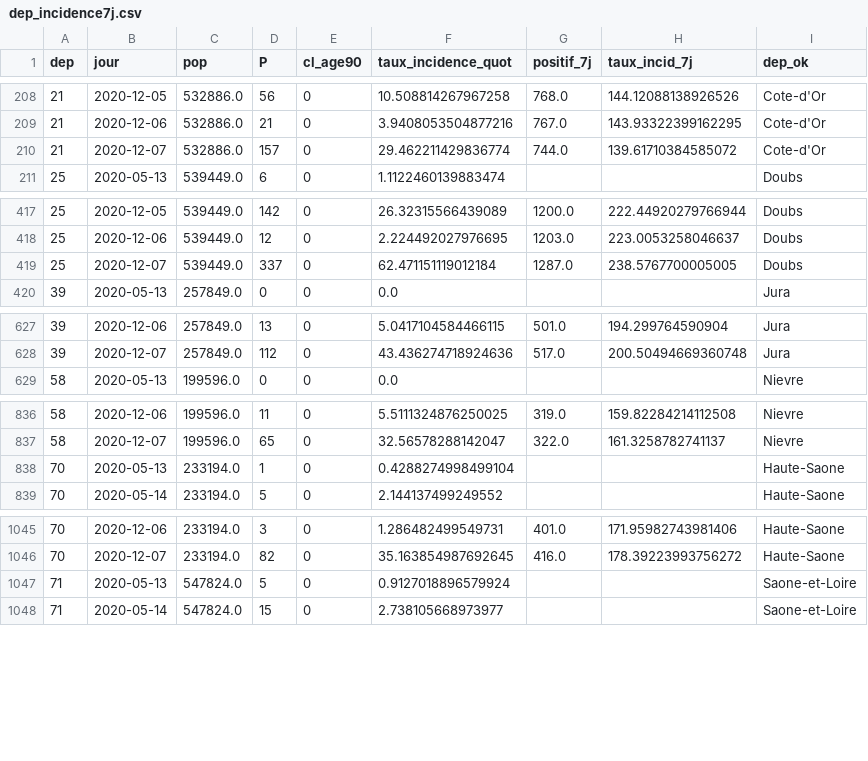
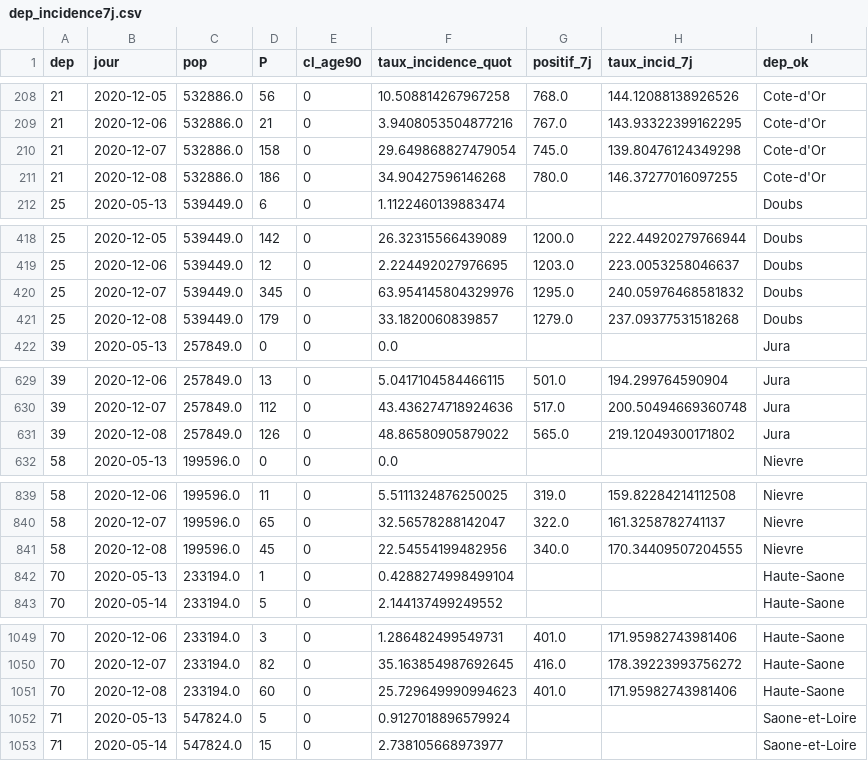
Before and after one commit to mattifaye/covid19bfc, a CSV file: dep_incidence7j.csv, drawn as a sheet; only a part is shown, gaps mark what is left out; the diff covers the shown part only.

```diff
--- a/dep_incidence7j.csv
+++ b/dep_incidence7j.csv
@@ -209,3 +209,4 @@ dep,jour,pop,P,cl_age90,taux_incidence_quot,positif_7j,taux_incid_7j,dep_ok
 21,2020-12-06,532886.0,21,0,3.9408053504877216,767.0,143.93322399162295,Cote-d'Or
-21,2020-12-07,532886.0,157,0,29.462211429836774,744.0,139.61710384585072,Cote-d'Or
+21,2020-12-07,532886.0,158,0,29.649868827479054,745.0,139.80476124349298,Cote-d'Or
+21,2020-12-08,532886.0,186,0,34.90427596146268,780.0,146.37277016097255,Cote-d'Or
 25,2020-05-13,539449.0,6,0,1.1122460139883474,,,Doubs
@@ -418,3 +419,4 @@ dep,jour,pop,P,cl_age90,taux_incidence_quot,positif_7j,taux_incid_7j,dep_ok
 25,2020-12-06,539449.0,12,0,2.224492027976695,1203.0,223.0053258046637,Doubs
-25,2020-12-07,539449.0,337,0,62.471151119012184,1287.0,238.5767700005005,Doubs
+25,2020-12-07,539449.0,345,0,63.954145804329976,1295.0,240.05976468581832,Doubs
+25,2020-12-08,539449.0,179,0,33.1820060839857,1279.0,237.09377531518268,Doubs
 39,2020-05-13,257849.0,0,0,0.0,,,Jura
@@ -628,2 +630,3 @@ dep,jour,pop,P,cl_age90,taux_incidence_quot,positif_7j,taux_incid_7j,dep_ok
 39,2020-12-07,257849.0,112,0,43.436274718924636,517.0,200.50494669360748,Jura
+39,2020-12-08,257849.0,126,0,48.86580905879022,565.0,219.12049300171802,Jura
 58,2020-05-13,199596.0,0,0,0.0,,,Nievre
@@ -837,2 +840,3 @@ dep,jour,pop,P,cl_age90,taux_incidence_quot,positif_7j,taux_incid_7j,dep_ok
 58,2020-12-07,199596.0,65,0,32.56578288142047,322.0,161.3258782741137,Nievre
+58,2020-12-08,199596.0,45,0,22.54554199482956,340.0,170.34409507204555,Nievre
 70,2020-05-13,233194.0,1,0,0.4288274998499104,,,Haute-Saone
@@ -1046,2 +1050,3 @@ dep,jour,pop,P,cl_age90,taux_incidence_quot,positif_7j,taux_incid_7j,dep_ok
 70,2020-12-07,233194.0,82,0,35.163854987692645,416.0,178.39223993756272,Haute-Saone
+70,2020-12-08,233194.0,60,0,25.729649990994623,401.0,171.95982743981406,Haute-Saone
 71,2020-05-13,547824.0,5,0,0.9127018896579924,,,Saone-et-Loire
```
Also changed, not shown: 3 added rows elsewhere in this file, 25_positivite7j.csv, dep_hospitalisations.csv, 31 other files.
